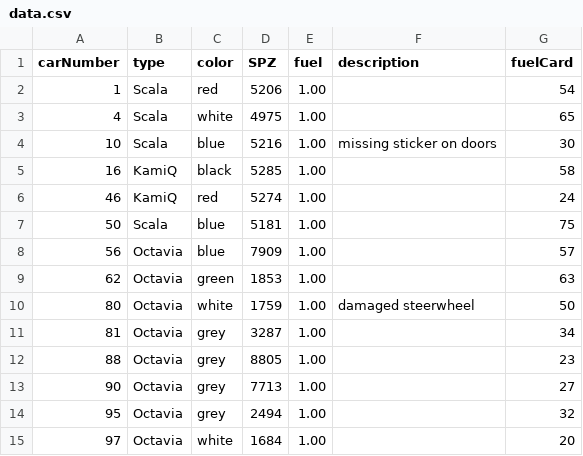
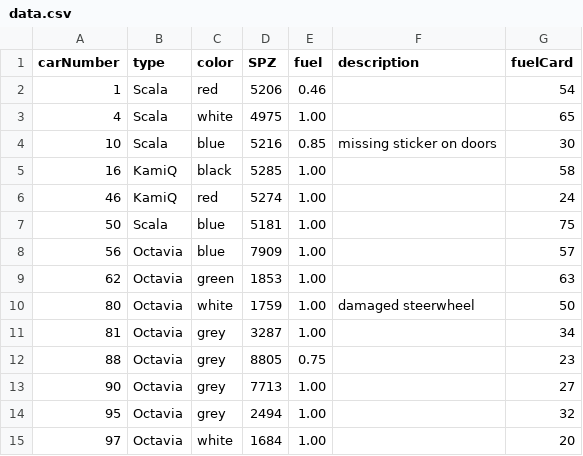
Before and after one commit to MichalKorinek/projektUMTE, a CSV file: app/src/main/res/raw/data.csv, drawn as a sheet.

```diff
--- a/app/src/main/res/raw/data.csv
+++ b/app/src/main/res/raw/data.csv
@@ -1,5 +1,5 @@
 carNumber;type;color;SPZ;fuel;description;fuelCard
-1;Scala;red;5206;1.00;;54
+1;Scala;red;5206;0.46;;54
 4;Scala;white;4975;1.00;;65
-10;Scala;blue;5216;1.00;missing sticker on doors;30
+10;Scala;blue;5216;0.85;missing sticker on doors;30
 16;KamiQ;black;5285;1.00;;58
@@ -11,3 +11,3 @@ carNumber;type;color;SPZ;fuel;description;fuelCard
 81;Octavia;grey;3287;1.00;;34
-88;Octavia;grey;8805;1.00;;23
+88;Octavia;grey;8805;0.75;;23
 90;Octavia;grey;7713;1.00;;27
```
Also changed, not shown: 2 other files.
